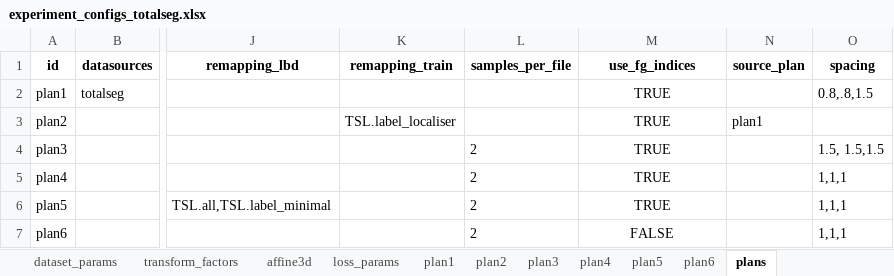
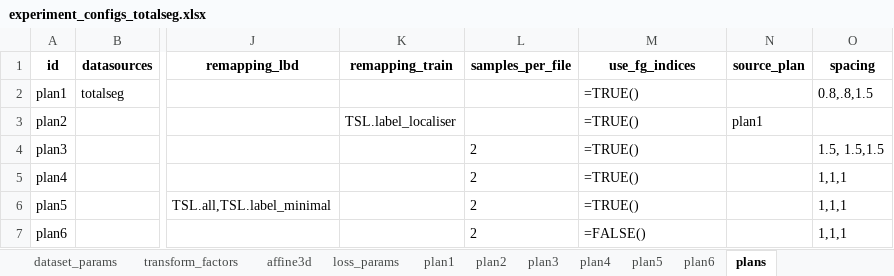
Before and after one commit to drusmanbashir/fran, an Excel workbook: configurations/experiment_configs_totalseg.xlsx, sheet plans, drawn as a sheet; only a part is shown, gaps mark what is left out; values as stored, in another font and other column widths than the file's, no borders; formulas are shown in place of their values; the diff names each change by its address in the sheet, - before the commit and + after, or states it on an @@ line.

```diff
--- a/configurations/experiment_configs_totalseg.xlsx (sheet plans)
+++ b/configurations/experiment_configs_totalseg.xlsx (sheet plans)
-M2:M6 (use_fg_indices): TRUE
+M2:M6 (use_fg_indices): =TRUE()
-M2:M7 alignment: center
+M2:M7 alignment: left
-M7 (use_fg_indices): FALSE
+M7 (use_fg_indices): =FALSE()
```
Also changed, not shown: configurations/experiment_configs_liver.xlsx, configurations/experiment_configs_lungs.xlsx, 28 other files.
